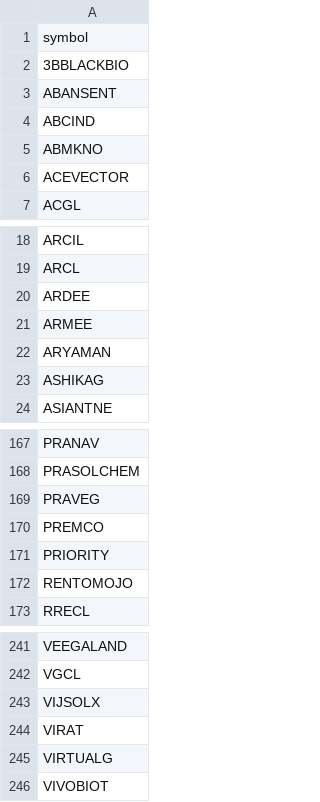
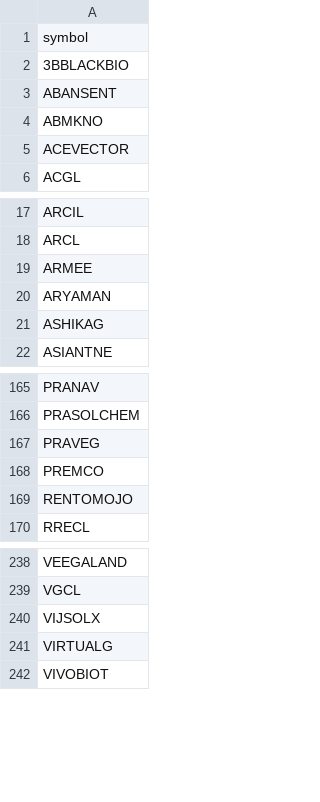
Before and after one commit to rjganatra/StockGPT, a CSV file: data/scans/failed_symbols.csv, drawn as a sheet; only a part is shown, gaps mark what is left out; the diff names each change by its address in the sheet, - before the commit and + after, or states it on an @@ line.

```diff
--- a/data/scans/failed_symbols.csv
+++ b/data/scans/failed_symbols.csv
-row 4: ABCIND
-row 20: ARDEE
-row 171: PRIORITY
-row 244: VIRAT
```
Also changed, not shown: data/history/latest_changes.csv, data/performance/signal_performance_summary.csv, 8 other files.
